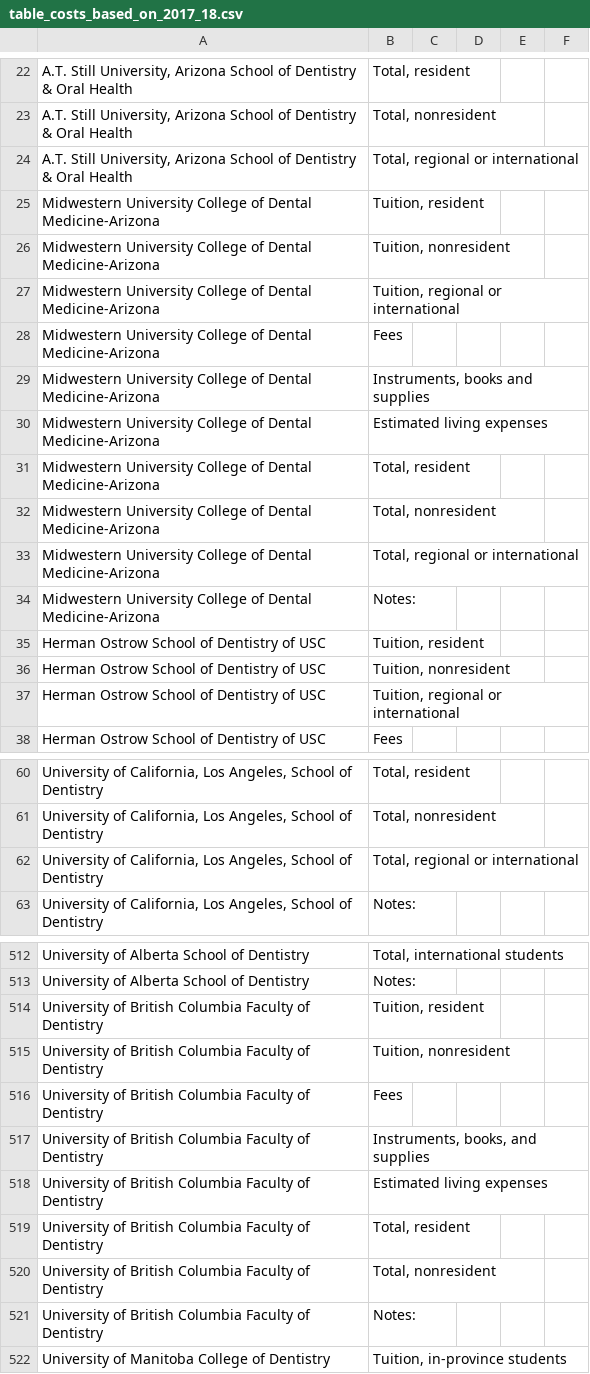
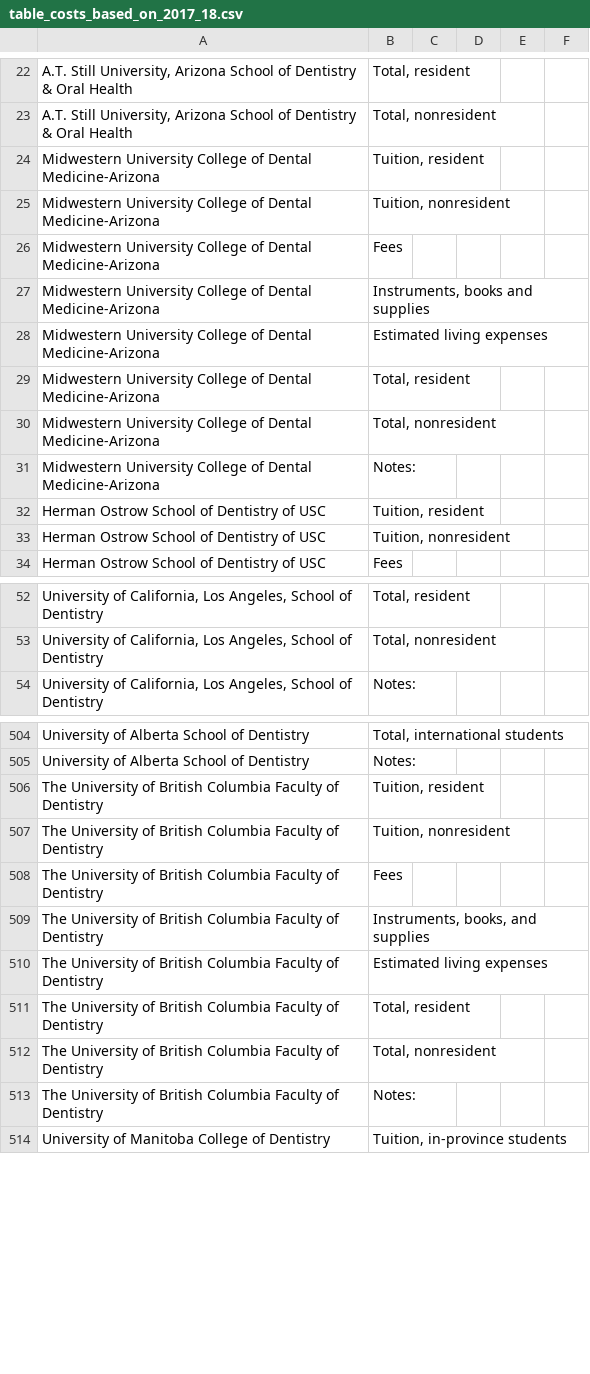
Before and after one commit to PAEA/ProgramDirectory4, a CSV file: csv/table_costs_based_on_2017_18.csv, drawn as a sheet; only a part is shown, gaps mark what is left out; removed rows and columns are numbered as before the commit, all else as after; the diff covers the shown part only; the diff names each change by its address in the sheet, - before the commit and + after, or states it on an @@ line.

Commit message:
Canadian school tables fix

```diff
--- a/csv/table_costs_based_on_2017_18.csv
+++ b/csv/table_costs_based_on_2017_18.csv
-row 24: A.T. Still University, Arizona School of Dentistry & Oral Health | Total, regional or international
-row 27: Midwestern University College of Dental Medicine-Arizona | Tuition, regional or international
-row 33: Midwestern University College of Dental Medicine-Arizona | Total, regional or international
-row 37: Herman Ostrow School of Dentistry of USC | Tuition, regional or international
-row 62: University of California, Los Angeles, School of Dentistry | Total, regional or international
-A506:A513: University of…
+A506:A513: The University of…
```
Also changed, not shown: 1 added row and 4 removed rows elsewhere in this file, csv/fields_financial_aid.csv, csv/table_costs_based_on_2016_17.csv, 2 other files.
